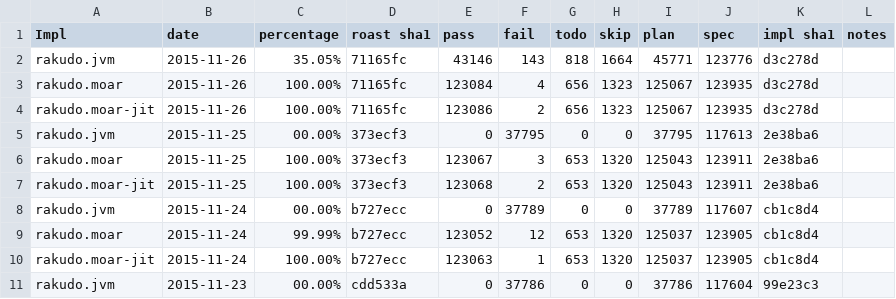
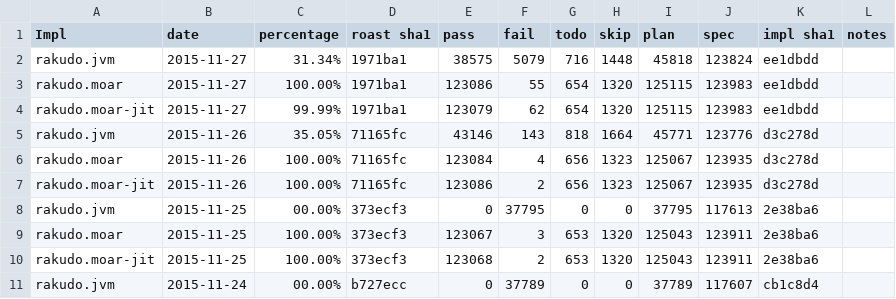
Before and after one commit to coke/perl6-roast-data, a CSV file: perl6_pass_rates.csv, drawn as a sheet; only a part is shown; the shorter side is filled out with more unchanged rows; the diff names each change by its address in the sheet, - before the commit and + after, or states it on an @@ line.

```diff
--- a/perl6_pass_rates.csv
+++ b/perl6_pass_rates.csv
+row 2: rakudo.jvm | 2015-11-27 | 31.34% | 1971ba1 | 38575 | 5079 | 716 | 1448 | 45818 | 123824 | ee1dbdd
+row 3: rakudo.moar | 2015-11-27 | 100.00% | 1971ba1 | 123086 | 55 | 654 | 1320 | 125115 | 123983 | ee1dbdd
+row 4: rakudo.moar-jit | 2015-11-27 | 99.99% | 1971ba1 | 123079 | 62 | 654 | 1320 | 125115 | 123983 | ee1dbdd
```
Also changed, not shown: 8 other files.
